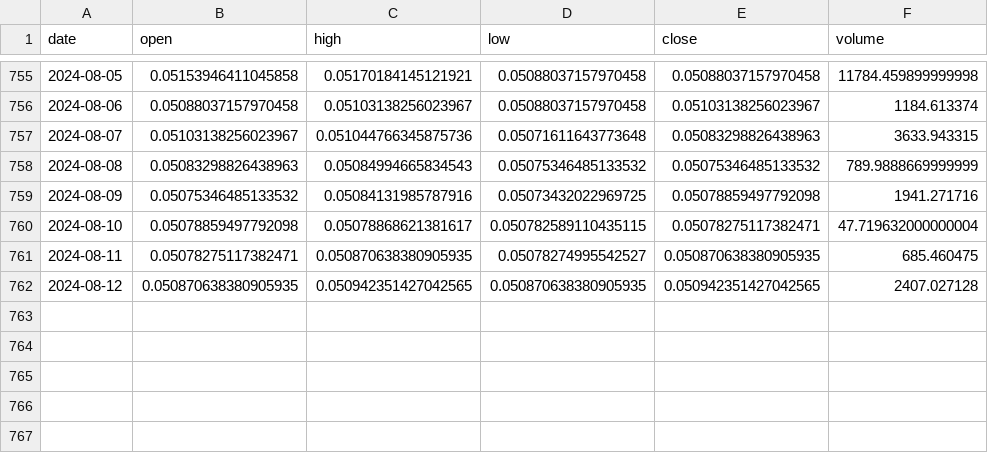
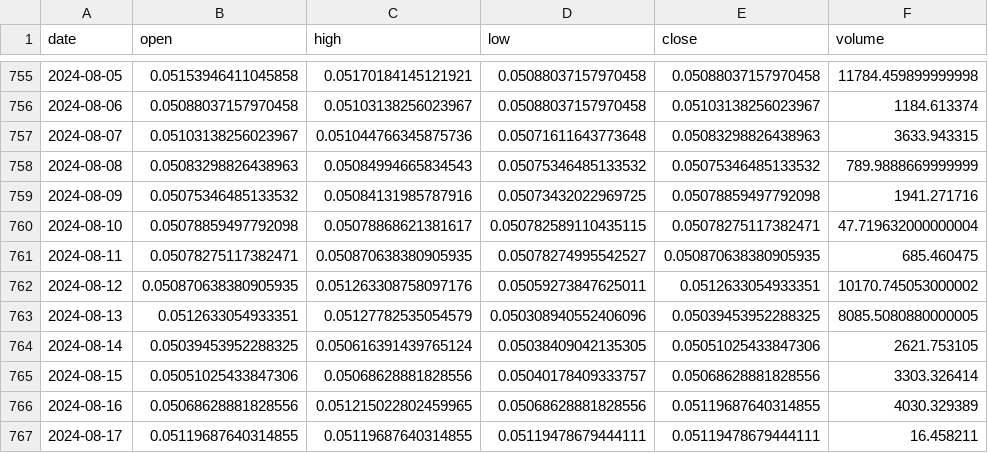
Before and after one commit to Sapient-Predictive-Analytics/dataportal, a CSV file: tokens/WRT.csv, drawn as a sheet; only a part is shown, gaps mark what is left out.

Commit message:
Add files via upload

```diff
--- a/tokens/WRT.csv
+++ b/tokens/WRT.csv
@@ -761,2 +761,7 @@ date,open,high,low,close,volume
 2024-08-11,0.05078275117382471,0.050870638380905935,0.05078274995542527,0.050870638380905935,685.460475
-2024-08-12,0.050870638380905935,0.050942351427042565,0.050870638380905935,0.050942351427042565,2407.027128
+2024-08-12,0.050870638380905935,0.051263308758097176,0.05059273847625011,0.0512633054933351,10170.745053000002
+2024-08-13,0.0512633054933351,0.05127782535054579,0.050308940552406096,0.05039453952288325,8085.5080880000005
+2024-08-14,0.05039453952288325,0.050616391439765124,0.05038409042135305,0.05051025433847306,2621.753105
+2024-08-15,0.05051025433847306,0.05068628881828556,0.05040178409333757,0.05068628881828556,3303.326414
+2024-08-16,0.05068628881828556,0.051215022802459965,0.05068628881828556,0.05119687640314855,4030.329389
+2024-08-17,0.05119687640314855,0.05119687640314855,0.05119478679444111,0.05119478679444111,16.458211
```
